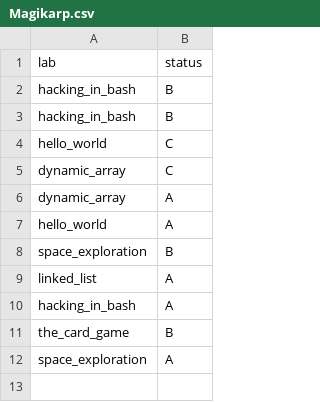
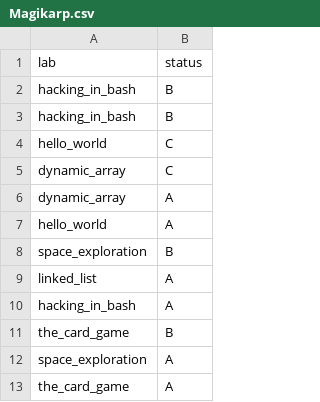
Before and after one commit to ptal/pf2-summer-2023, a CSV file: Magikarp.csv, drawn as a sheet; the diff names each change by its address in the sheet, - before the commit and + after, or states it on an @@ line.

```diff
--- a/Magikarp.csv
+++ b/Magikarp.csv
+row 13: the_card_game | A
```
Also changed, not shown: 12 other files.
